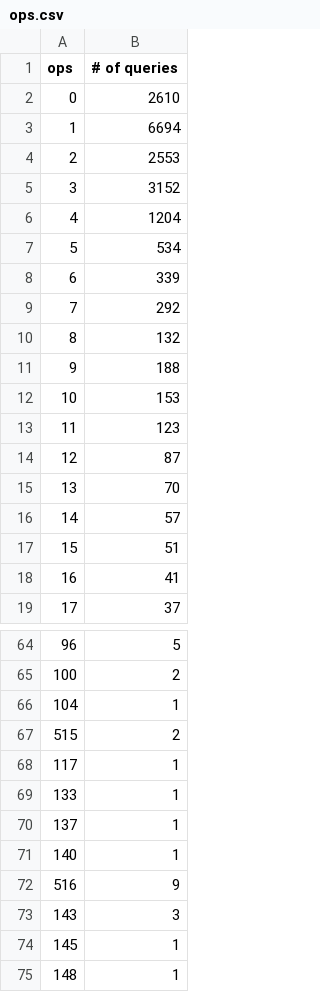
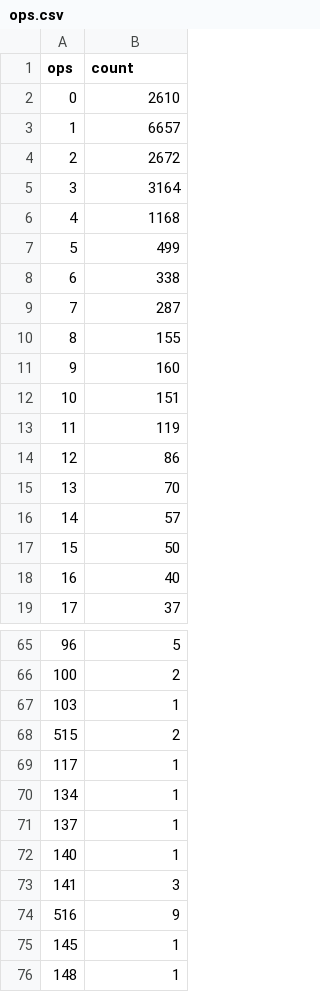
Before and after one commit to uwescience/query-workload-analysis, a CSV file: results/sqlshare/ops.csv, drawn as a sheet; only a part is shown, gaps mark what is left out; the diff covers the shown part only.

```diff
--- a/results/sqlshare/ops.csv
+++ b/results/sqlshare/ops.csv
@@ -1,19 +1,19 @@
-ops,# of queries
+ops,count
 0,2610
-1,6694
-2,2553
-3,3152
-4,1204
-5,534
-6,339
-7,292
-8,132
-9,188
-10,153
-11,123
-12,87
+1,6657
+2,2672
+3,3164
+4,1168
+5,499
+6,338
+7,287
+8,155
+9,160
+10,151
+11,119
+12,86
 13,70
 14,57
-15,51
-16,41
+15,50
+16,40
 17,37
@@ -65,10 +66,10 @@ ops,# of queries
 100,2
-104,1
+103,1
 515,2
 117,1
-133,1
+134,1
 137,1
 140,1
+141,3
 516,9
-143,3
 145,1
```
Also changed, not shown: 3 added rows, 2 removed rows, 2 moved rows and 19 edited cells elsewhere in this file, results/sqlshare/lengths.csv, results/sqlshare/str_ops.csv, 25 other files.
